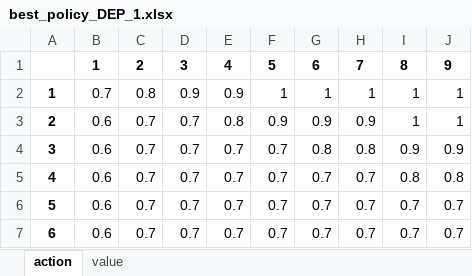
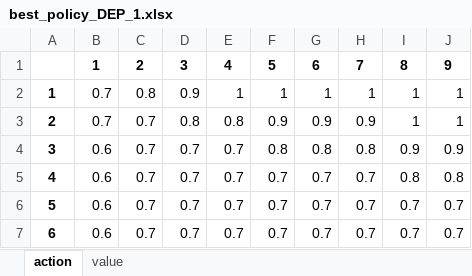
Before and after one commit to tingshan2859880/Operations-Research-Applications, an Excel workbook: data/output/best_policy_DEP_1.xlsx, sheet action, drawn as a sheet; values as stored, in another font and other column widths than the file's, no borders; the diff names each change by its address in the sheet, - before the commit and + after, or states it on an @@ line.

```diff
--- a/data/output/best_policy_DEP_1.xlsx (sheet action)
+++ b/data/output/best_policy_DEP_1.xlsx (sheet action)
-E2: 0.9
+E2: 1
-B3: 0.6
+B3: 0.7
-D3: 0.7
+D3: 0.8
-F4: 0.7
+F4: 0.8
```
Also changed, not shown: sheet value, data/output/DEP_order_quantity.xlsx, data/output/best_policy_DEP_0.xlsx, 33 other files.
